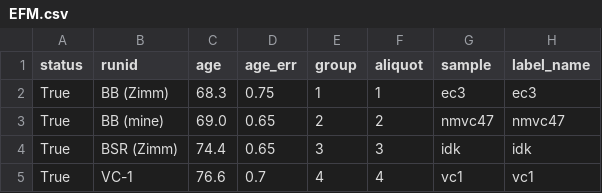
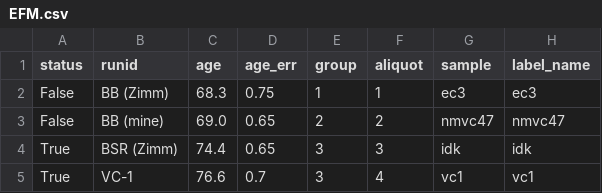
Before and after one commit to NMGRLData/VallesDomes, a CSV file: csv/EFM.csv, drawn as a sheet.

Commit message:
<CSV> Modified dataset "EFM"

```diff
--- a/csv/EFM.csv
+++ b/csv/EFM.csv
@@ -1,5 +1,5 @@
 status,runid,age,age_err,group,aliquot,sample,label_name
-True,BB (Zimm),68.3,0.75,1,1,ec3,ec3
-True,BB (mine),69.0,0.65,2,2,nmvc47,nmvc47
+False,BB (Zimm),68.3,0.75,1,1,ec3,ec3
+False,BB (mine),69.0,0.65,2,2,nmvc47,nmvc47
 True,BSR (Zimm),74.4,0.65,3,3,idk,idk
-True,VC-1,76.6,0.7,4,4,vc1,vc1
+True,VC-1,76.6,0.7,3,4,vc1,vc1
```
